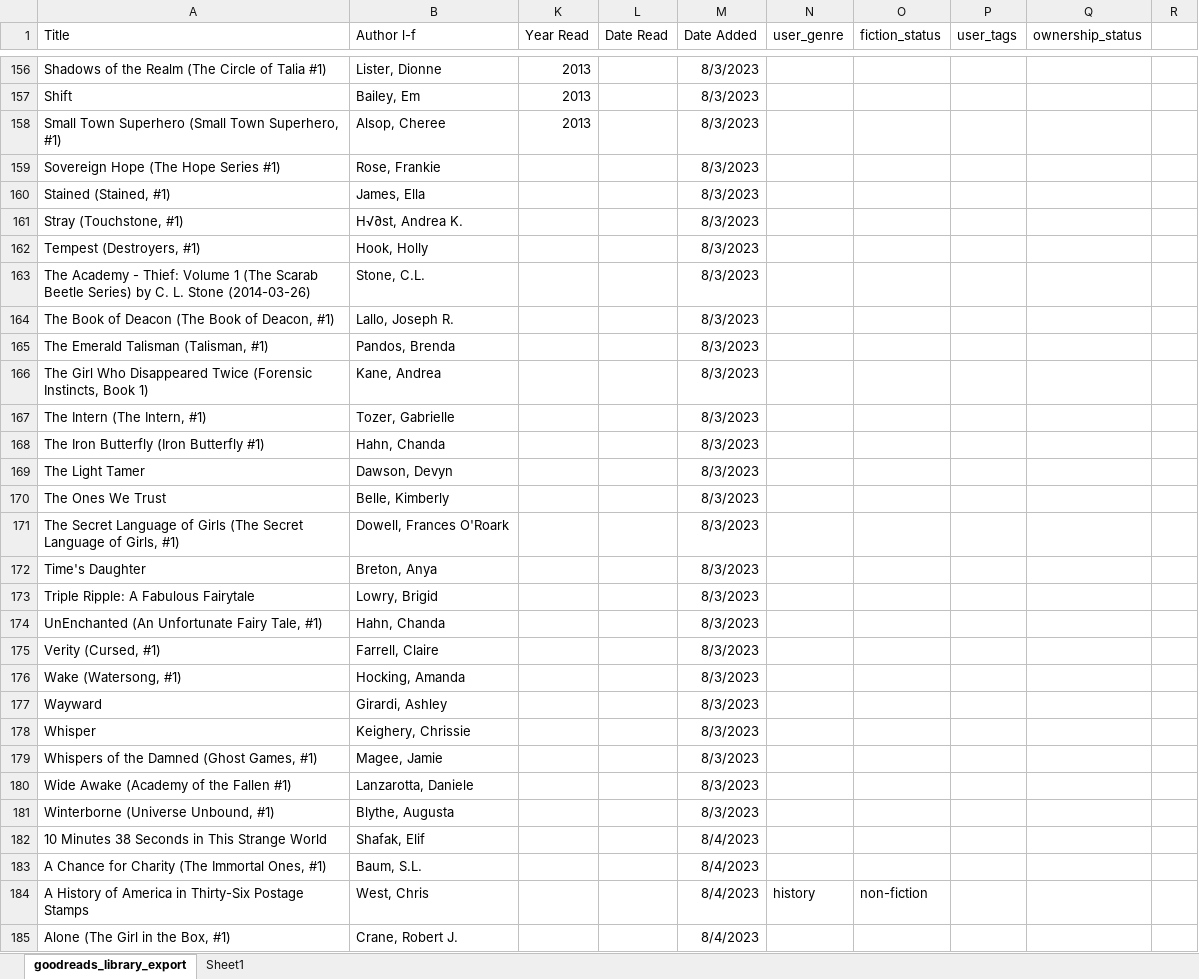
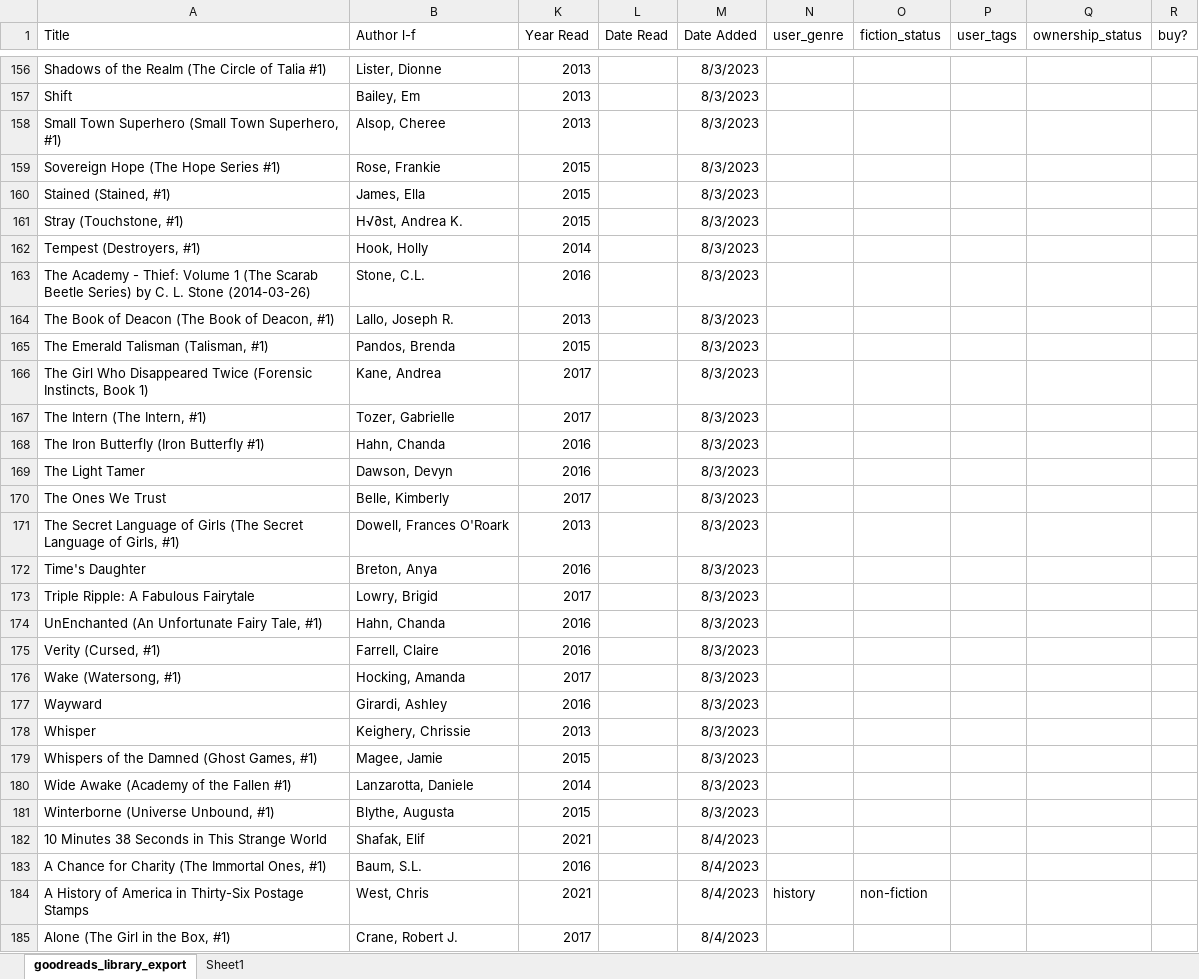
Before and after one commit to awesomecosmos/Aayushi-World-of-Books, an Excel workbook: data/simplified_book_list.xlsx, sheet goodreads_library_export, drawn as a sheet; only a part is shown, gaps mark what is left out; values as stored, in another font and other column widths than the file's, no borders; the diff covers the shown part only; the diff names each change by its address in the sheet, - before the commit and + after, or states it on an @@ line.

Commit message:
Update simplified_book_list.xlsx

```diff
--- a/data/simplified_book_list.xlsx (sheet goodreads_library_export)
+++ b/data/simplified_book_list.xlsx (sheet goodreads_library_export)
-R1: (empty)
+R1: buy?
-K159:K161 (Year Read): (empty)
+K159:K161 (Year Read): 2015
-K162 (Year Read): (empty)
+K162 (Year Read): 2014
-K163 (Year Read): (empty)
+K163 (Year Read): 2016
-K164 (Year Read): (empty)
+K164 (Year Read): 2013
-K165 (Year Read): (empty)
+K165 (Year Read): 2015
-K166:K167 (Year Read): (empty)
+K166:K167 (Year Read): 2017
-K168:K169 (Year Read): (empty)
+K168:K169 (Year Read): 2016
-K170 (Year Read): (empty)
+K170 (Year Read): 2017
-K171 (Year Read): (empty)
+K171 (Year Read): 2013
-K172 (Year Read): (empty)
+K172 (Year Read): 2016
-K173 (Year Read): (empty)
+K173 (Year Read): 2017
-K174:K175 (Year Read): (empty)
+K174:K175 (Year Read): 2016
-K176 (Year Read): (empty)
+K176 (Year Read): 2017
-K177 (Year Read): (empty)
+K177 (Year Read): 2016
-K178 (Year Read): (empty)
+K178 (Year Read): 2013
-K179 (Year Read): (empty)
+K179 (Year Read): 2015
-K180 (Year Read): (empty)
+K180 (Year Read): 2014
-K181 (Year Read): (empty)
+K181 (Year Read): 2015
-K182 (Year Read): (empty)
+K182 (Year Read): 2021
-K183 (Year Read): (empty)
+K183 (Year Read): 2016
-K184 (Year Read): (empty)
+K184 (Year Read): 2021
-K185 (Year Read): (empty)
+K185 (Year Read): 2017
```
Also changed, not shown: 77 edited cells elsewhere in this sheet, sheet Sheet1.
